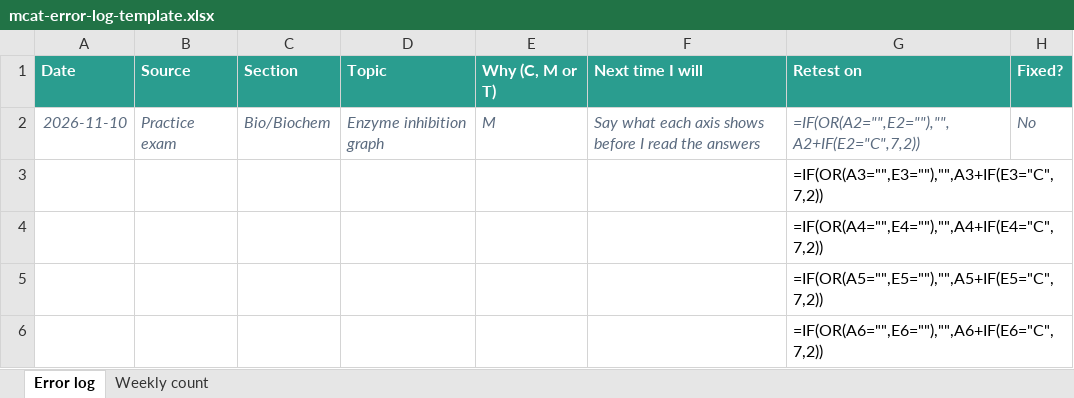
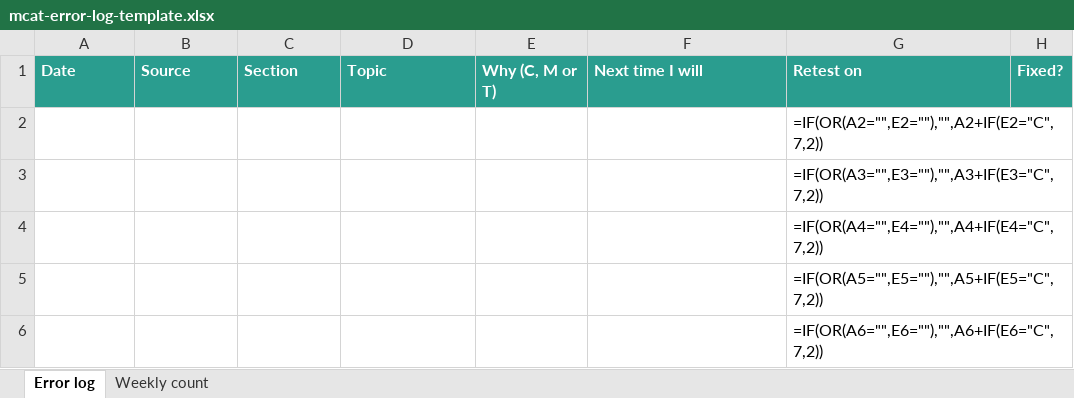
Before and after one commit to focusflowlab/focusflowlab.github.io, an Excel workbook: assets/templates/mcat-error-log-template.xlsx, sheet Error log, drawn as a sheet; only a part is shown; values as stored, in another font and other column widths than the file's, no borders; formulas without a stored value are shown as written; removed rows and columns are numbered as before the commit, all else as after; the diff names each change by its address in the sheet, - before the commit and + after, or states it on an @@ line.

```diff
--- a/assets/templates/mcat-error-log-template.xlsx (sheet Error log)
+++ b/assets/templates/mcat-error-log-template.xlsx (sheet Error log)
-row 2: 2026-11-10 | Practice exam | Bio/Biochem | Enzyme inhibition graph | M | Say what each axis shows before I read the answers | =IF(OR(A2="",E2=""),"",A2+IF(E2="C",7,2)) | No
+row 2:  |  |  |  |  |  | =IF(OR(A2="",E2=""),"",A2+IF(E2="C",7,2))
```
Also changed, not shown: assets/templates/final-grade-template.xlsx, assets/templates/practice-score-log.xlsx, 4 other files.
